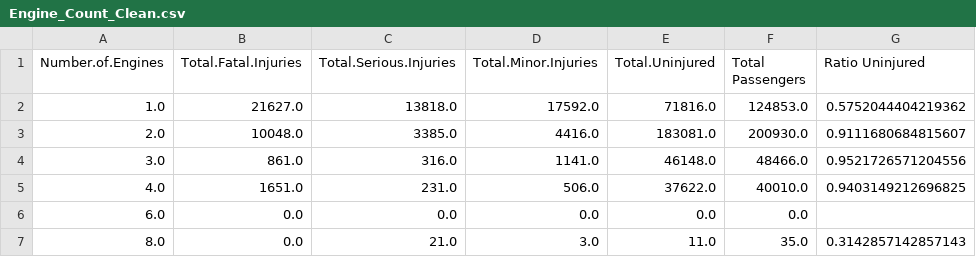
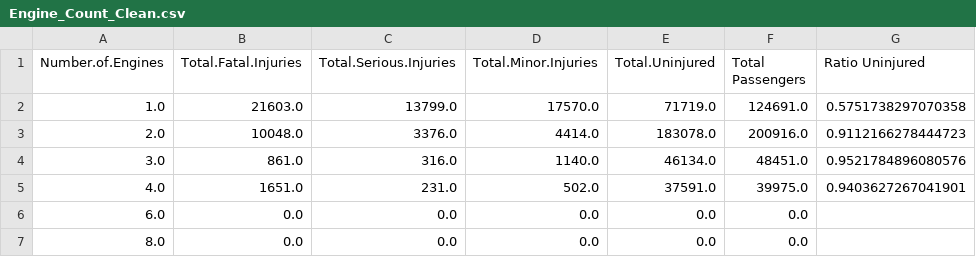
Before and after one commit to kmcneil901/dsc-phase-1-project-v3, a CSV file: data/Engine_Count_Clean.csv, drawn as a sheet.

```diff
--- a/data/Engine_Count_Clean.csv
+++ b/data/Engine_Count_Clean.csv
@@ -1,7 +1,7 @@
 Number.of.Engines,Total.Fatal.Injuries,Total.Serious.Injuries,Total.Minor.Injuries,Total.Uninjured,Total Passengers,Ratio Uninjured
-1.0,21627.0,13818.0,17592.0,71816.0,124853.0,0.5752044404219362
-2.0,10048.0,3385.0,4416.0,183081.0,200930.0,0.9111680684815607
-3.0,861.0,316.0,1141.0,46148.0,48466.0,0.9521726571204556
-4.0,1651.0,231.0,506.0,37622.0,40010.0,0.9403149212696825
+1.0,21603.0,13799.0,17570.0,71719.0,124691.0,0.5751738297070358
+2.0,10048.0,3376.0,4414.0,183078.0,200916.0,0.9112166278444723
+3.0,861.0,316.0,1140.0,46134.0,48451.0,0.9521784896080576
+4.0,1651.0,231.0,502.0,37591.0,39975.0,0.9403627267041901
 6.0,0.0,0.0,0.0,0.0,0.0,
-8.0,0.0,21.0,3.0,11.0,35.0,0.3142857142857143
+8.0,0.0,0.0,0.0,0.0,0.0,
```
Also changed, not shown: data/Engine_Types_Clean.csv, data/Make.csv, 1 other file.
